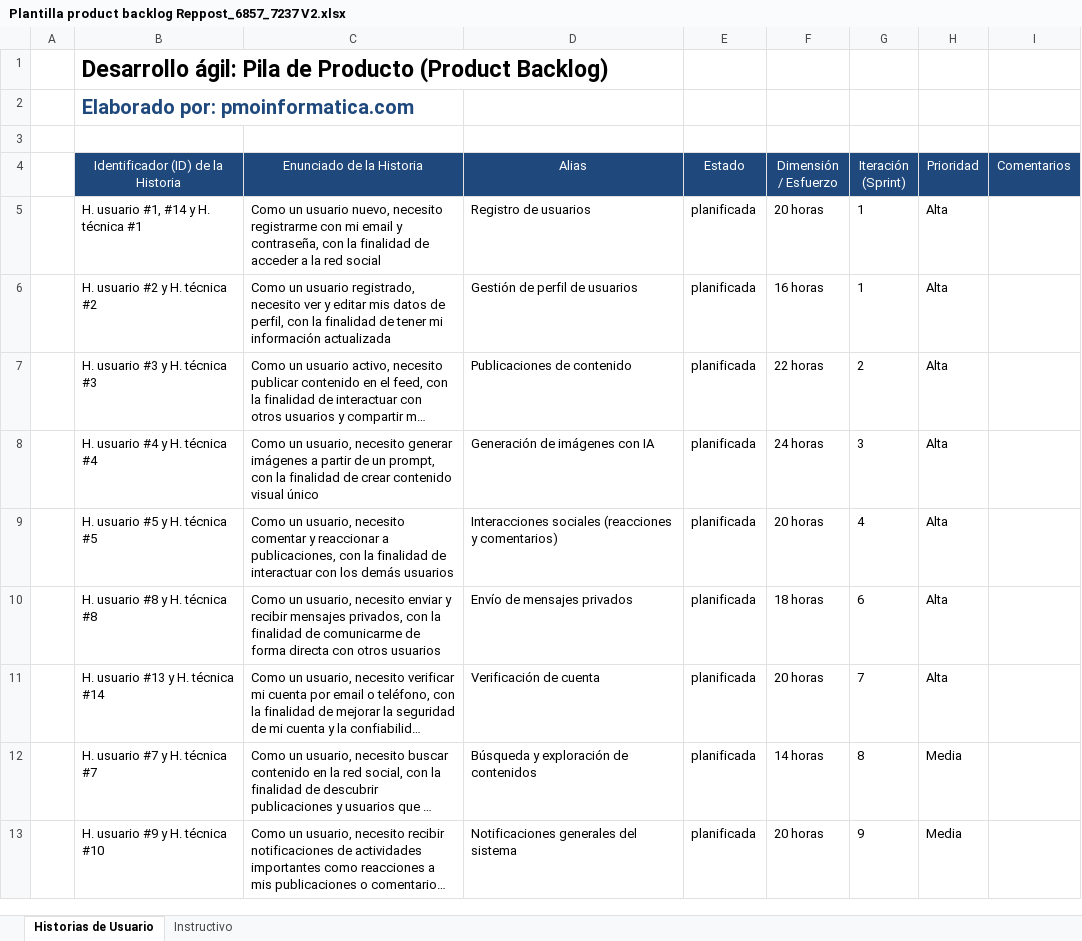
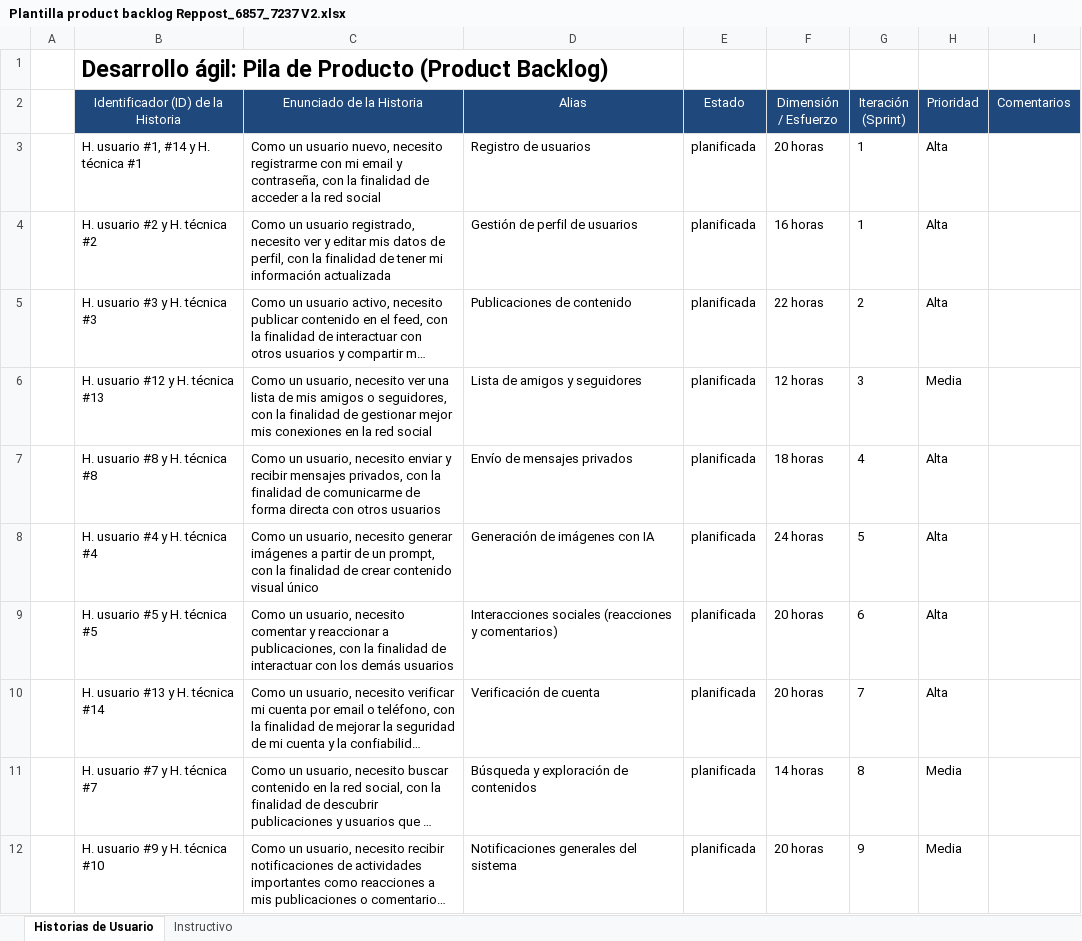
Before and after one commit to ArturoB5/Reppost, an Excel workbook: Documentación/Plantilla product backlog Reppost_6857_7237 V2.xlsx, sheet Historias de Usuario, drawn as a sheet; only a part is shown; long unchanged cells end in …; values as stored, in another font and other column widths than the file's, no borders; removed rows and columns are numbered as before the commit, all else as after; the diff covers the shown part only; the diff names each change by its address in the sheet, - before the commit and + after, or states it on an @@ line.

Commit message:
Add files via upload

```diff
--- a/Documentación/Plantilla product backlog Reppost_6857_7237 V2.xlsx (sheet Historias de Usuario)
+++ b/Documentación/Plantilla product backlog Reppost_6857_7237 V2.xlsx (sheet Historias de Usuario)
-row 2:  | Elaborado por: pmoinformatica.com
-row 3: (empty)
+row 6:  | H. usuario #12 y H. técnica #13 | Como un usuario, necesito ver una lista de mis amigos o seguidores, con la finalidad de gestionar mejor mis conexiones en la red social | Lista de amigos y seguidores | planificada | 12 horas | 3 | Media
+row 7:  | H. usuario #8 y H. técnica #8 | Como un usuario, necesito enviar y recibir mensajes privados, con la finalidad de comunicarme de forma directa con otros usuarios | Envío de mensajes privados | planificada | 18 horas | 4 | Alta
-G8 (Iteración (Sprint)): 3
+G8 (Iteración (Sprint)): 5
-G9 (Iteración (Sprint)): 4
+G9 (Iteración (Sprint)): 6
-row 10:  | H. usuario #8 y H. técnica #8 | Como un usuario, necesito enviar y recibir mensajes privados, con la finalidad de comunicarme de forma directa con otros usuarios | Envío de mensajes privados | planificada | 18 horas | 6 | Alta
```
Also changed, not shown: 1 removed row and 4 edited cells elsewhere in this sheet.
